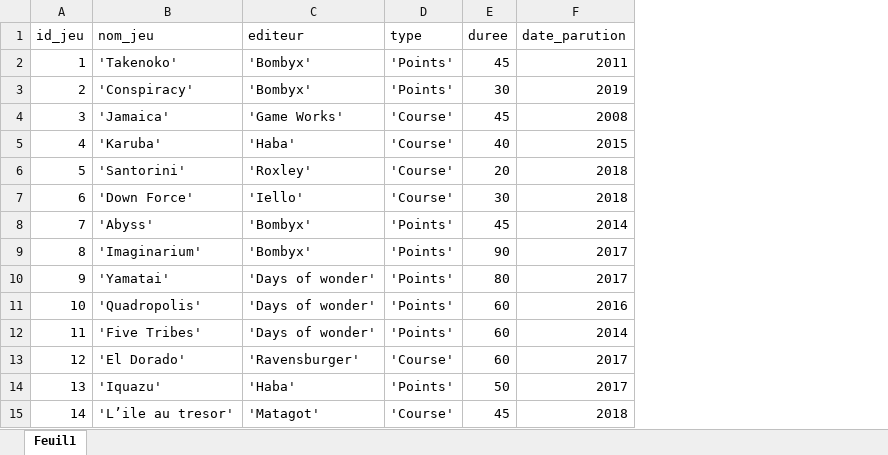
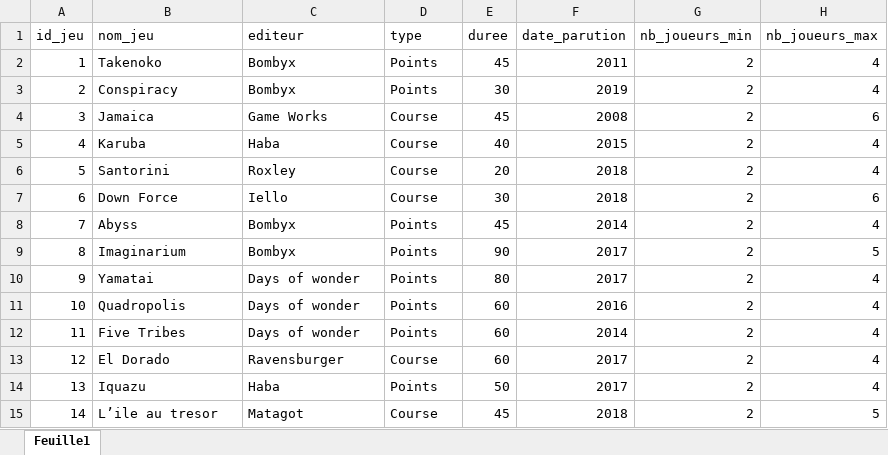
Before and after one commit to fbour33/sgbd-jeux, an Excel workbook: bdd_excel/Jeux.xlsx, sheet Feuille1, drawn as a sheet; only a part is shown; values as stored, in another font and other column widths than the file's, no borders; the diff covers the shown part only; the diff names each change by its address in the sheet, - before the commit and + after, or states it on an @@ line.

Commit message:
Ajout Jeux.xlsx

```diff
--- a/bdd_excel/Jeux.xlsx (sheet Feuille1)
+++ b/bdd_excel/Jeux.xlsx (sheet Feuille1)
-sheet tab: Feuil1
+sheet tab: Feuille1
+column G (nb_joueurs_min), rows 2-15: all 2
+column H (nb_joueurs_max), rows 2-15: 4 | 4 | 6 | 4 | 4 | 6 | 4 | 5 | 4 | 4 | 4 | 4 | 4 | 5
-B2 (nom_jeu): 'Takenoko'
+B2 (nom_jeu): Takenoko
-C2:C3 (editeur): 'Bombyx'
+C2:C3 (editeur): Bombyx
-D2:D3 (type): 'Points'
+D2:D3 (type): Points
-B3 (nom_jeu): 'Conspiracy'
+B3 (nom_jeu): Conspiracy
-B4 (nom_jeu): 'Jamaica'
+B4 (nom_jeu): Jamaica
-C4 (editeur): 'Game Works'
+C4 (editeur): Game Works
-D4:D7 (type): 'Course'
+D4:D7 (type): Course
-B5 (nom_jeu): 'Karuba'
+B5 (nom_jeu): Karuba
-C5 (editeur): 'Haba'
+C5 (editeur): Haba
-B6 (nom_jeu): 'Santorini'
+B6 (nom_jeu): Santorini
-C6 (editeur): 'Roxley'
+C6 (editeur): Roxley
-B7 (nom_jeu): 'Down Force'
+B7 (nom_jeu): Down Force
-C7 (editeur): 'Iello'
+C7 (editeur): Iello
-B8 (nom_jeu): 'Abyss'
+B8 (nom_jeu): Abyss
-C8:C9 (editeur): 'Bombyx'
+C8:C9 (editeur): Bombyx
-D8:D12 (type): 'Points'
+D8:D12 (type): Points
-B9 (nom_jeu): 'Imaginarium'
+B9 (nom_jeu): Imaginarium
-B10 (nom_jeu): 'Yamatai'
+B10 (nom_jeu): Yamatai
-C10:C12 (editeur): 'Days of wonder'
+C10:C12 (editeur): Days of wonder
-B11 (nom_jeu): 'Quadropolis'
+B11 (nom_jeu): Quadropolis
-B12 (nom_jeu): 'Five Tribes'
+B12 (nom_jeu): Five Tribes
-B13 (nom_jeu): 'El Dorado'
+B13 (nom_jeu): El Dorado
-C13 (editeur): 'Ravensburger'
+C13 (editeur): Ravensburger
-D13 (type): 'Course'
+D13 (type): Course
-B14 (nom_jeu): 'Iquazu'
+B14 (nom_jeu): Iquazu
-C14 (editeur): 'Haba'
+C14 (editeur): Haba
-D14 (type): 'Points'
+D14 (type): Points
-B15 (nom_jeu): 'L’ile au tresor'
+B15 (nom_jeu): L’ile au tresor
-C15 (editeur): 'Matagot'
+C15 (editeur): Matagot
-D15 (type): 'Course'
+D15 (type): Course
```
Also changed, not shown: 108 edited cells elsewhere in this sheet, 1 other file.
